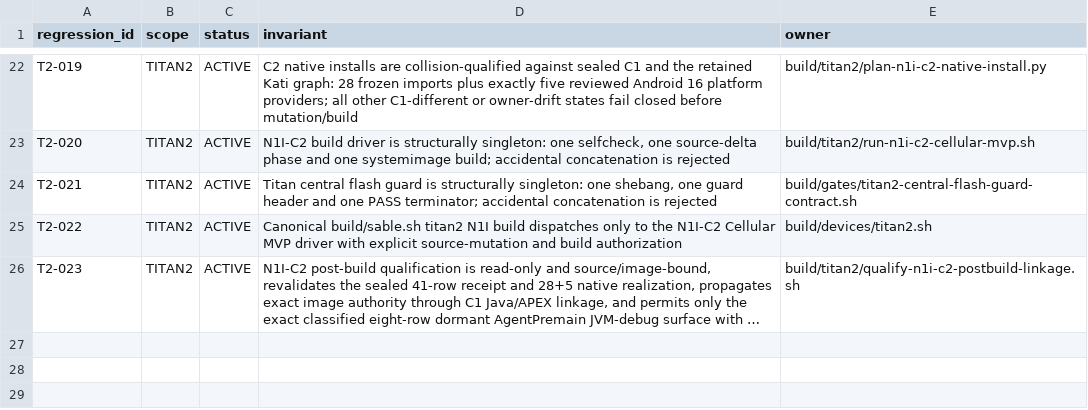
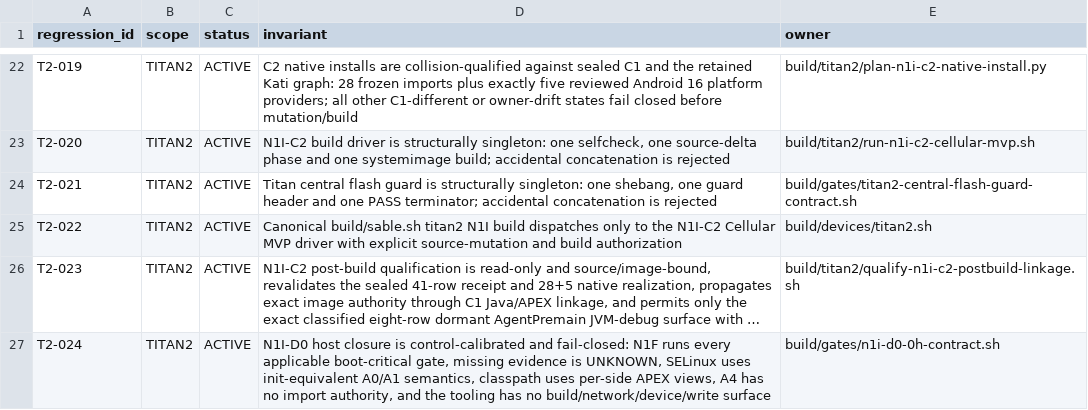
Before and after one commit to aimindseye/sableos, a TSV file: build/BUILD_REGRESSIONS.tsv, drawn as a sheet; only a part is shown, gaps mark what is left out; long unchanged cells end in …; the diff names each change by its address in the sheet, - before the commit and + after, or states it on an @@ line.

Commit message:
build: record N1I-D0 host closure regression

```diff
--- a/build/BUILD_REGRESSIONS.tsv
+++ b/build/BUILD_REGRESSIONS.tsv
+row 27: T2-024 | TITAN2 | ACTIVE | N1I-D0 host closure is control-calibrated and fail-closed: N1F runs every applicable boot-critical gate, missing evidence is UNKNOWN, SELinux uses init-equivalent A0/A1 semantics, classpath uses per-side APEX views, A4 has no import authority, and the tooling has no build/network/device/write surface | build/gates/n1i-d0-0h-contract.sh
```
